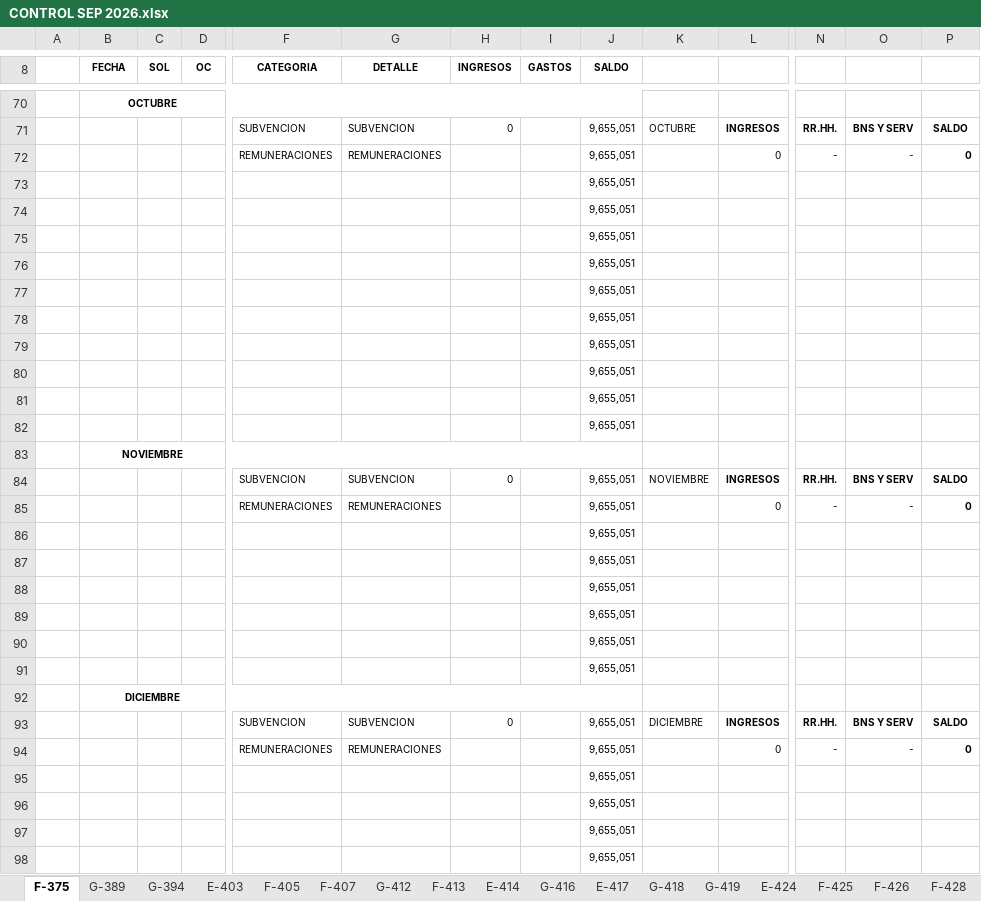
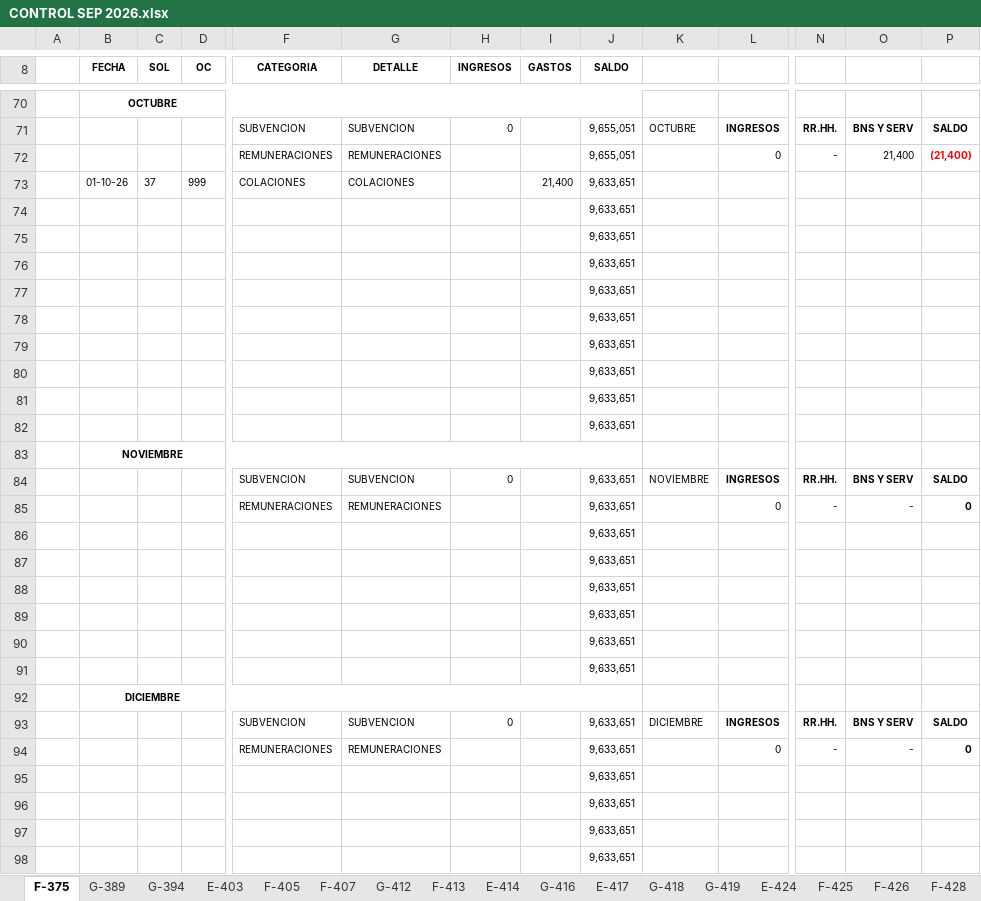
Before and after one commit to poletpavez8/SIGCOP-DAEM, an Excel workbook: CONTROL SEP 2026.xlsx, sheet F-375, drawn as a sheet; only a part is shown, gaps mark what is left out; values as stored, in another font and other column widths than the file's, no borders; conditional formats not drawn; removed rows and columns are numbered as before the commit, all else as after; rows hold the shown columns only; the diff covers the shown part only; the diff names each change by its address in the sheet, - before the commit and + after, or states it on an @@ line.

Commit message:
Update CONTROL SEP 2026.xlsx

```diff
--- a/CONTROL SEP 2026.xlsx (sheet F-375)
+++ b/CONTROL SEP 2026.xlsx (sheet F-375)
-O72: -
+O72: 21,400
-P72: 0
+P72: (21,400)
-P72 text colour: black
+P72 text colour: #FF0000
-row 73:  |  |  |  |  |  |  |  | 9,655,051
+row 73:  | 01-10-26 | 37 | 999 | COLACIONES | COLACIONES |  | 21,400 | 9,633,651
-J74:J82 (SALDO): 9,655,051
+J74:J82 (SALDO): 9,633,651
-J84:J91 (SALDO): 9,655,051
+J84:J91 (SALDO): 9,633,651
-J93:J98 (SALDO): 9,655,051
+J93:J98 (SALDO): 9,633,651
```
Also changed, not shown: 6 edited cells elsewhere in this sheet, sheet 10% AC SEP.
